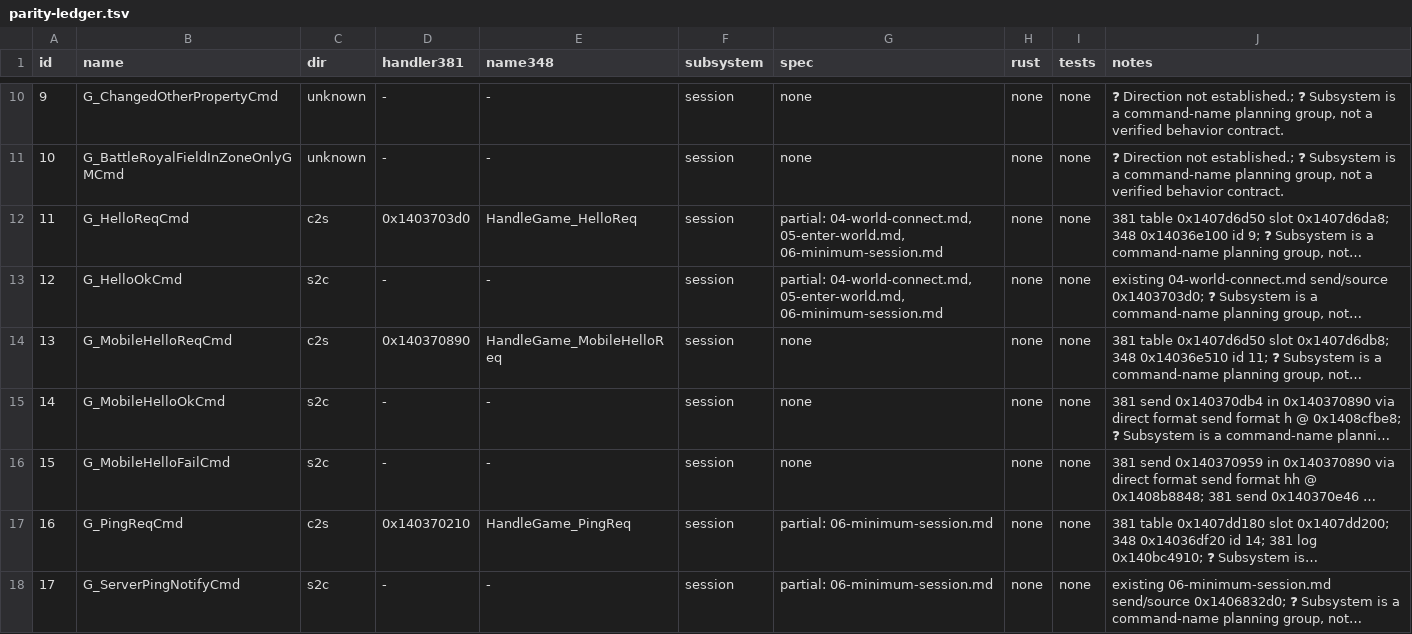
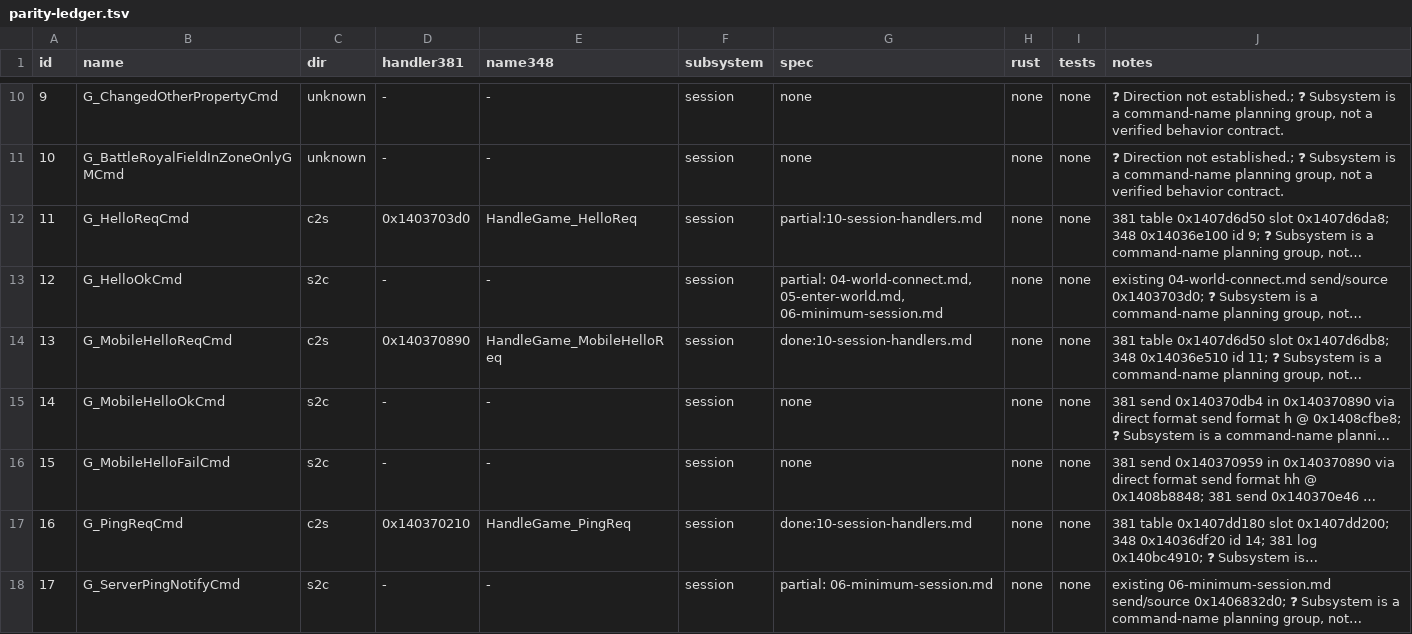
Before and after one commit to I-Juzi/slopemulator, a TSV file: Docs/Server/GameDaemon/parity-ledger.tsv, drawn as a sheet; only a part is shown, gaps mark what is left out; long unchanged cells end in …; the diff covers the shown part only; the diff names each change by its address in the sheet, - before the commit and + after, or states it on an @@ line.

```diff
--- a/Docs/Server/GameDaemon/parity-ledger.tsv
+++ b/Docs/Server/GameDaemon/parity-ledger.tsv
-G12 (spec): partial: 04-world-connect.md, 05-enter-world.md, 06-minimum-session.md
+G12 (spec): partial:10-session-handlers.md
-G14 (spec): none
+G14 (spec): done:10-session-handlers.md
-G17 (spec): partial: 06-minimum-session.md
+G17 (spec): done:10-session-handlers.md
```
Also changed, not shown: 57 edited cells elsewhere in this file, 3 other files.
